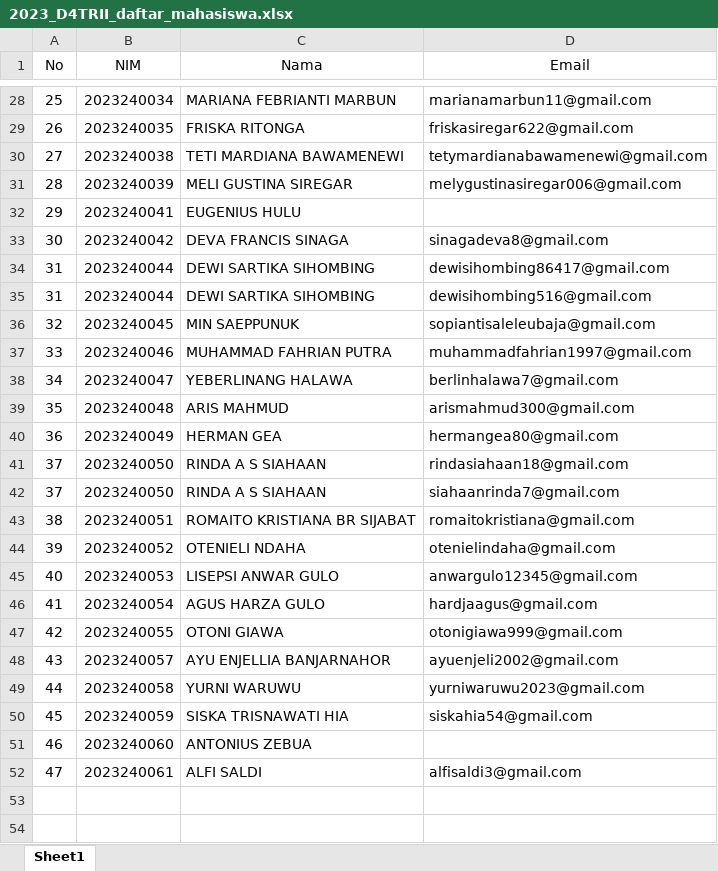
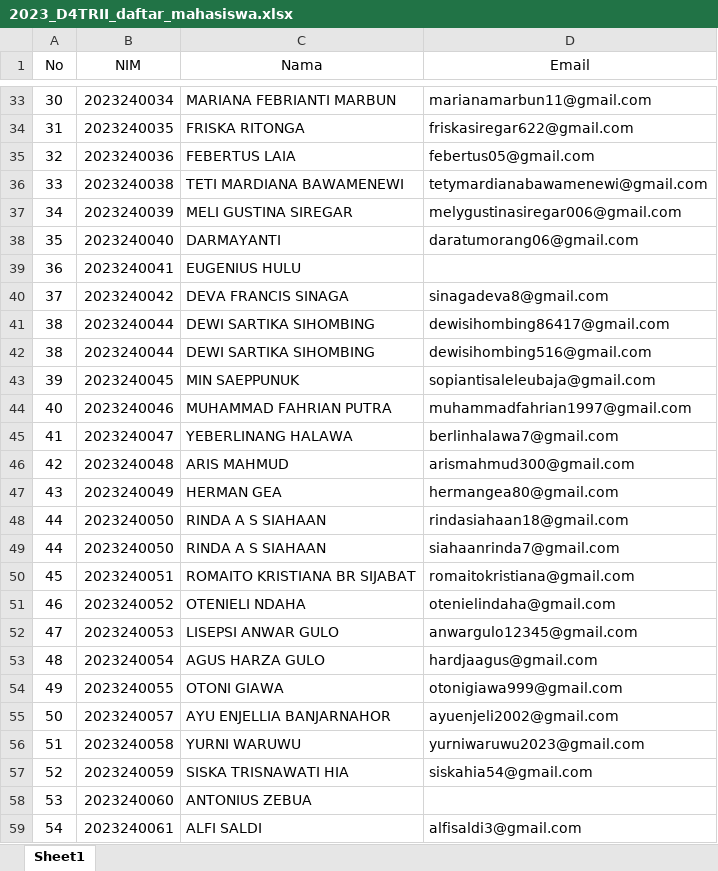
Before and after one commit to adeclintonsitepu/match-googleclassroom-grade, an Excel workbook: 2023_D4TRII_daftar_mahasiswa.xlsx, sheet Sheet1, drawn as a sheet; only a part is shown, gaps mark what is left out; values as stored, in another font and other column widths than the file's, no borders; conditional formats not drawn; addresses are those after the commit; the diff covers the shown part only; the diff names each change by its address in the sheet, - before the commit and + after, or states it on an @@ line.

```diff
--- a/2023_D4TRII_daftar_mahasiswa.xlsx (sheet Sheet1)
+++ b/2023_D4TRII_daftar_mahasiswa.xlsx (sheet Sheet1)
-A33 (No): 25
+A33 (No): 30
-A34 (No): 26
+A34 (No): 31
+row 35: 32 | 2023240036 | FEBERTUS LAIA | febertus05@gmail.com
-A36 (No): 27
+A36 (No): 33
-A37 (No): 28
+A37 (No): 34
+row 38: 35 | 2023240040 | DARMAYANTI | daratumorang06@gmail.com
-A39 (No): 29
+A39 (No): 36
-A40 (No): 30
+A40 (No): 37
-A41:A42 (No): 31
+A41:A42 (No): 38
-A43 (No): 32
+A43 (No): 39
-A44 (No): 33
+A44 (No): 40
-A45 (No): 34
+A45 (No): 41
-A46 (No): 35
+A46 (No): 42
-A47 (No): 36
+A47 (No): 43
-A48:A49 (No): 37
+A48:A49 (No): 44
-A50 (No): 38
+A50 (No): 45
-A51 (No): 39
+A51 (No): 46
-A52 (No): 40
+A52 (No): 47
-A53 (No): 41
+A53 (No): 48
-A54 (No): 42
+A54 (No): 49
-A55 (No): 43
+A55 (No): 50
-A56 (No): 44
+A56 (No): 51
-A57 (No): 45
+A57 (No): 52
-A58 (No): 46
+A58 (No): 53
-A59 (No): 47
+A59 (No): 54
```
Also changed, not shown: 5 added rows and 22 edited cells elsewhere in this sheet, 2023_D3MI_daftar_mahasiswa.xlsx, 2023_D3TI_daftar_mahasiswa.xlsx, 25 other files.
